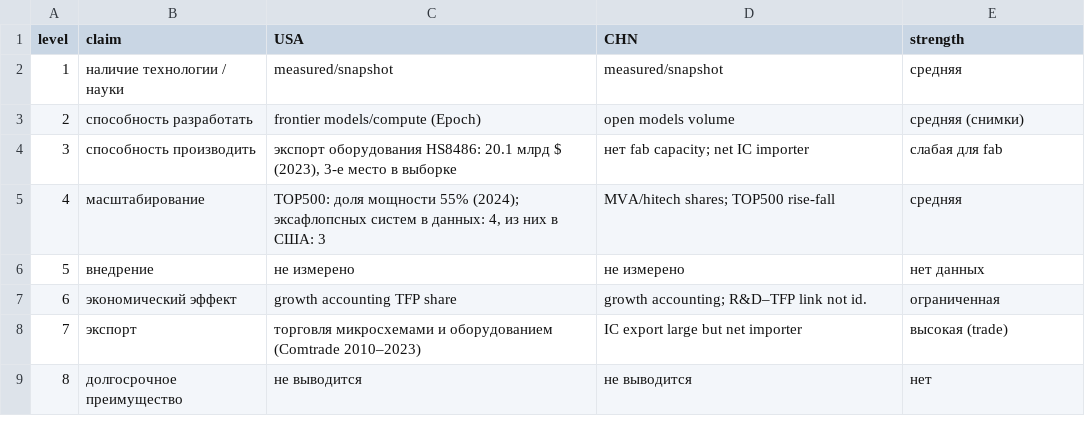
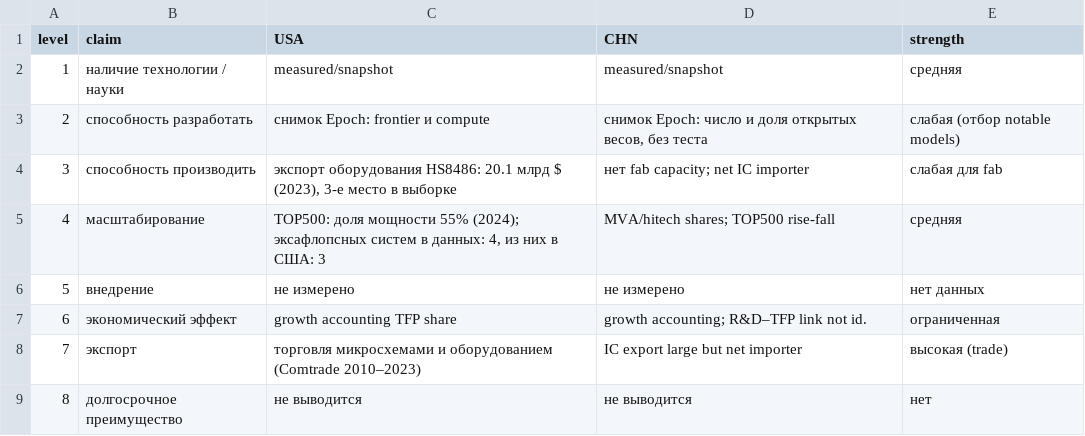
Before and after one commit to dapetun/macroeconomics-master-project, a CSV file: results/deep/tables/D11_claim_ladder.csv, drawn as a sheet.

```diff
--- a/results/deep/tables/D11_claim_ladder.csv
+++ b/results/deep/tables/D11_claim_ladder.csv
@@ -2,3 +2,3 @@ level,claim,USA,CHN,strength
 1,наличие технологии / науки,measured/snapshot,measured/snapshot,средняя
-2,способность разработать,frontier models/compute (Epoch),open models volume,средняя (снимки)
+2,способность разработать,снимок Epoch: frontier и compute,"снимок Epoch: число и доля открытых весов, без теста",слабая (отбор notable models)
 3,способность производить,"экспорт оборудования HS8486: 20.1 млрд $ (2023), 3-е место в выборке",нет fab capacity; net IC importer,слабая для fab
```
Also changed, not shown: data/deep/data_dictionary_deep.csv, results/deep/tables/D01_ladder.csv, 31 other files.
